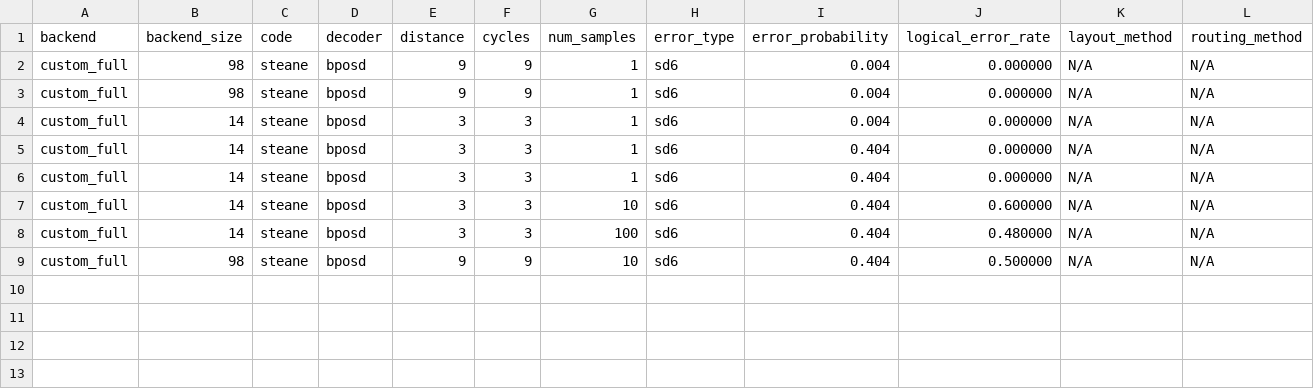
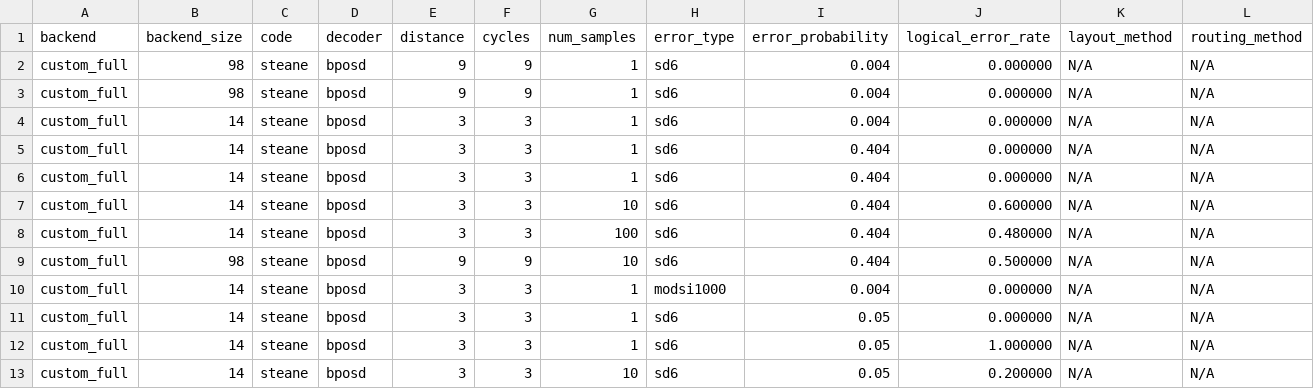
Before and after one commit to aswierkowska/eccentric_bench, a CSV file: experiment_results/Steane Code - Custom Full/results.csv, drawn as a sheet; only a part is shown; rows hold the shown columns only; the diff names each change by its address in the sheet, - before the commit and + after, or states it on an @@ line.

```diff
--- a/experiment_results/Steane Code - Custom Full/results.csv
+++ b/experiment_results/Steane Code - Custom Full/results.csv
+row 10: custom_full | 14 | steane | bposd | 3 | 3 | 1 | modsi1000 | 0.004 | 0.000000 | N/A | N/A
+row 11: custom_full | 14 | steane | bposd | 3 | 3 | 1 | sd6 | 0.05 | 0.000000 | N/A | N/A
+row 12: custom_full | 14 | steane | bposd | 3 | 3 | 1 | sd6 | 0.05 | 1.000000 | N/A | N/A
+row 13: custom_full | 14 | steane | bposd | 3 | 3 | 10 | sd6 | 0.05 | 0.200000 | N/A | N/A
```
Also changed, not shown: 3 other files.
